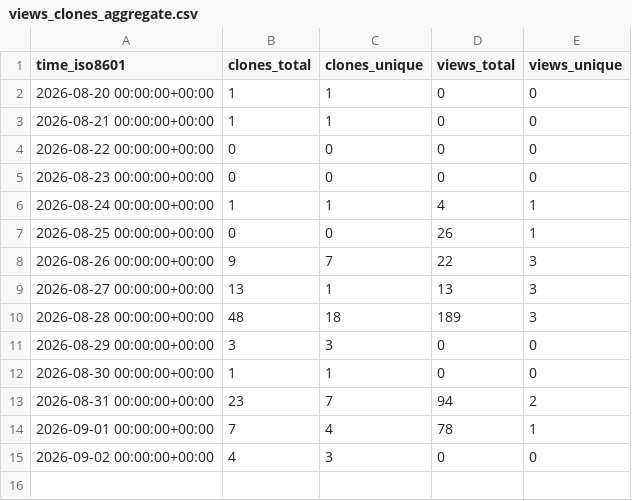
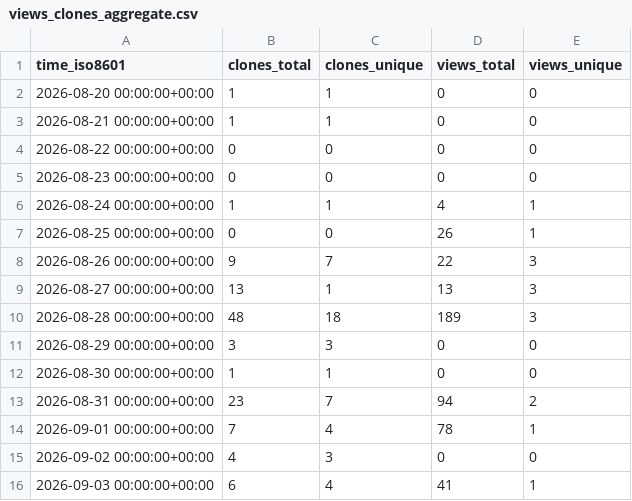
Before and after one commit to deKCD/Training-Materials, a CSV file: deKCD/Training-Materials/ghrs-data/views_clones_aggregate.csv, drawn as a sheet; the diff names each change by its address in the sheet, - before the commit and + after, or states it on an @@ line.

```diff
--- a/deKCD/Training-Materials/ghrs-data/views_clones_aggregate.csv
+++ b/deKCD/Training-Materials/ghrs-data/views_clones_aggregate.csv
+row 16: 2026-09-03 00:00:00+00:00 | 6 | 4 | 41 | 1
```
Also changed, not shown: 1 other file.
